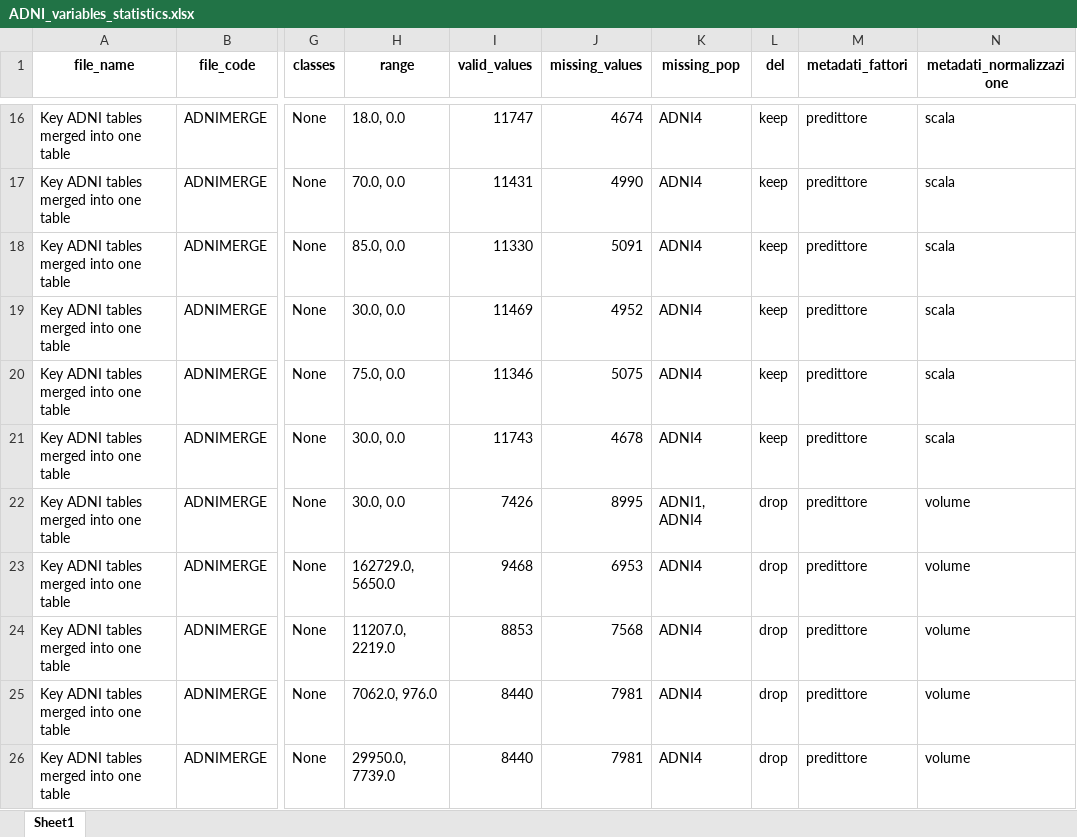
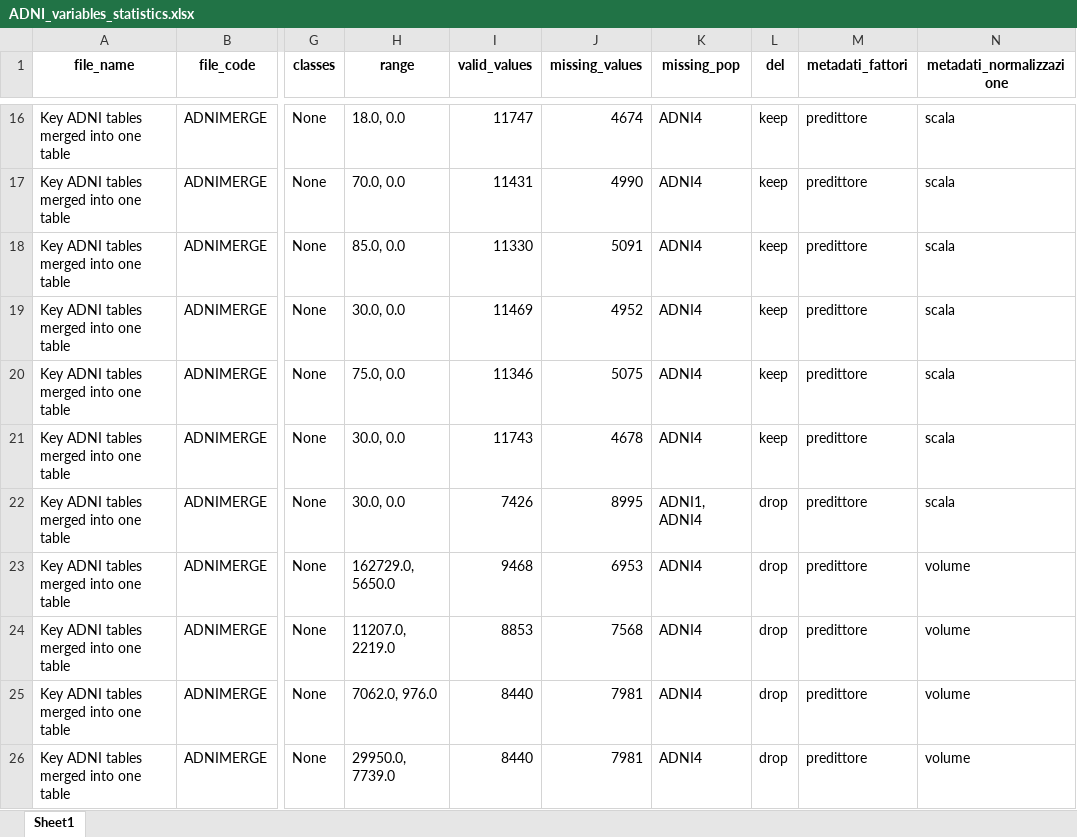
Before and after one commit to ifabfoundation/AIND, an Excel workbook: WP-2/Data_cleaning/ADNI_variables_statistics.xlsx, sheet Sheet1, drawn as a sheet; only a part is shown, gaps mark what is left out; values as stored, in another font and other column widths than the file's, no borders; the diff covers the shown part only; the diff names each change by its address in the sheet, - before the commit and + after, or states it on an @@ line.

```diff
--- a/WP-2/Data_cleaning/ADNI_variables_statistics.xlsx (sheet Sheet1)
+++ b/WP-2/Data_cleaning/ADNI_variables_statistics.xlsx (sheet Sheet1)
-N22 (metadati_normalizzazione): volume
+N22 (metadati_normalizzazione): scala
```
Also changed, not shown: 9 edited cells elsewhere in this sheet, WP-2/Data_cleaning/ADNI_variables_cleaned1.xlsx, WP-2/Data_cleaning/ADNI_variables_cleaned2.xlsx, 9 other files.
